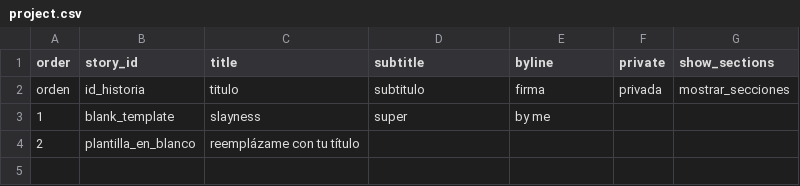
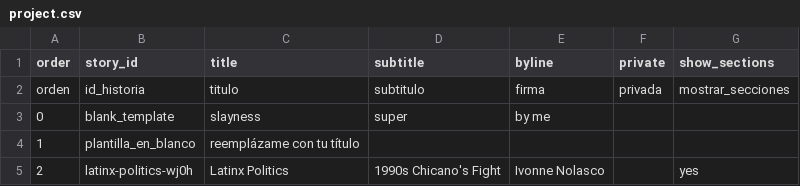
Before and after one commit to ivonne-tech/slayslayslay, a CSV file: telar-content/spreadsheets/project.csv, drawn as a sheet.

```diff
--- a/telar-content/spreadsheets/project.csv
+++ b/telar-content/spreadsheets/project.csv
@@ -2,3 +2,4 @@ order,story_id,title,subtitle,byline,private,show_sections
 orden,id_historia,titulo,subtitulo,firma,privada,mostrar_secciones
-1,blank_template,slayness,"super ",by me,,
-2,plantilla_en_blanco,reemplázame con tu título,,,,
+0,blank_template,slayness,"super ",by me,,
+1,plantilla_en_blanco,reemplázame con tu título,,,,
+2,latinx-politics-wj0h,Latinx Politics,1990s Chicano's Fight,Ivonne Nolasco,,yes
```
Also changed, not shown: telar-content/spreadsheets/glossary.csv, telar-content/spreadsheets/latinx-politics-wj0h.csv, 4 other files.
